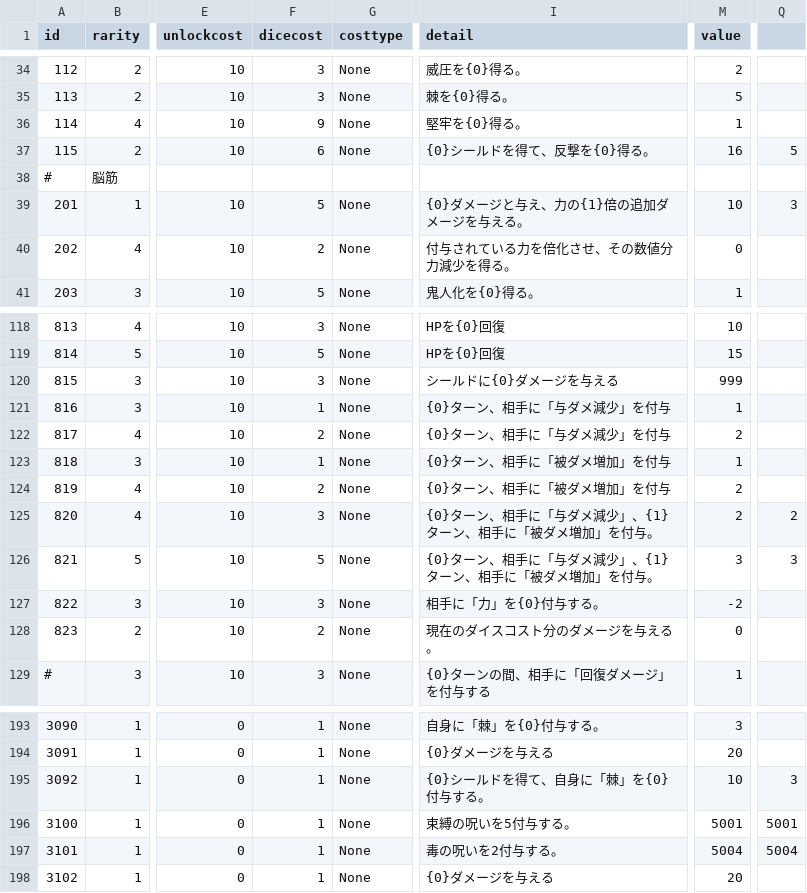
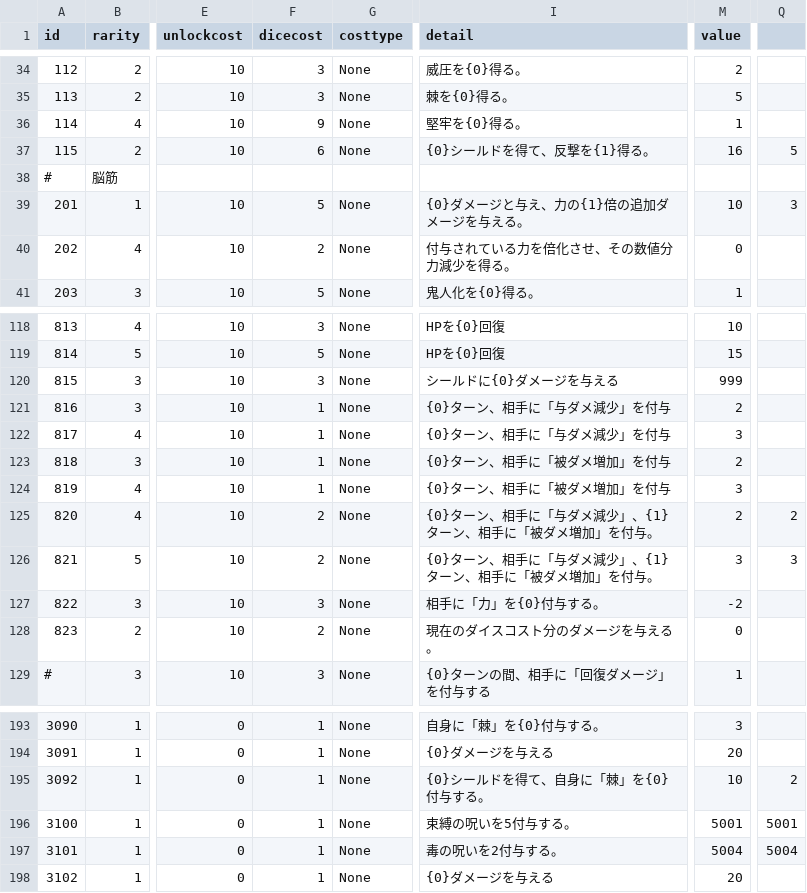
Before and after one commit to yamashita8655/STSLike, a CSV file: Assets/Resources/Csv/actiontable2.csv, drawn as a sheet; only a part is shown, gaps mark what is left out; the diff names each change by its address in the sheet, - before the commit and + after, or states it on an @@ line.

```diff
--- a/Assets/Resources/Csv/actiontable2.csv
+++ b/Assets/Resources/Csv/actiontable2.csv
-I37 (detail): {0}シールドを得て、反撃を{0}得る。
+I37 (detail): {0}シールドを得て、反撃を{1}得る。
-M121 (value): 1
+M121 (value): 2
-F122 (dicecost): 2
+F122 (dicecost): 1
-M122 (value): 2
+M122 (value): 3
-M123 (value): 1
+M123 (value): 2
-F124 (dicecost): 2
+F124 (dicecost): 1
-M124 (value): 2
+M124 (value): 3
-F125 (dicecost): 3
+F125 (dicecost): 2
-F126 (dicecost): 5
+F126 (dicecost): 2
-Q195: 3
+Q195: 2
```
Also changed, not shown: Assets/Resources/Csv/enemylottable.csv, Assets/Resources/Csv/enemytable.csv, 2 other files.
